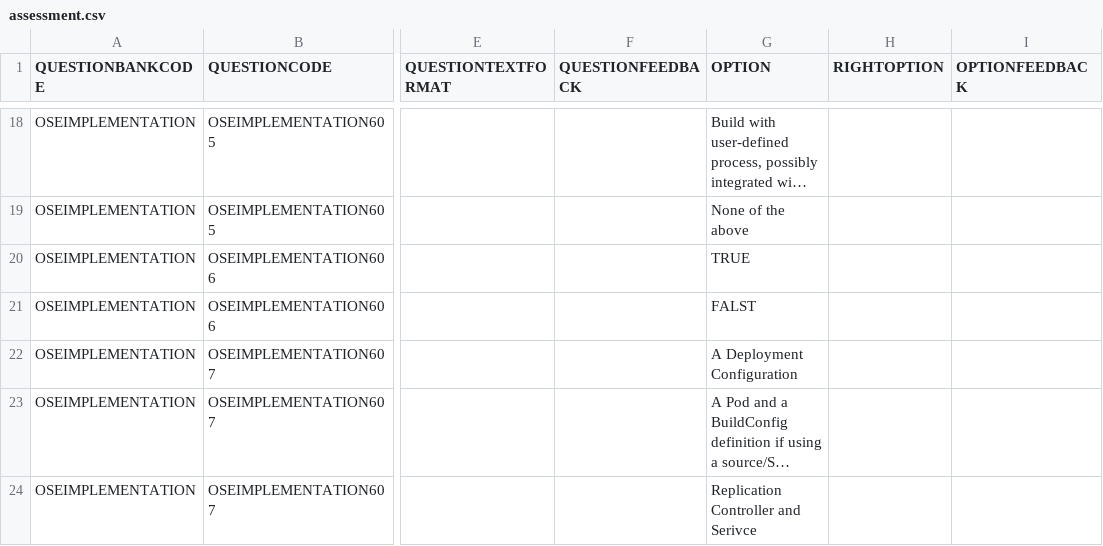
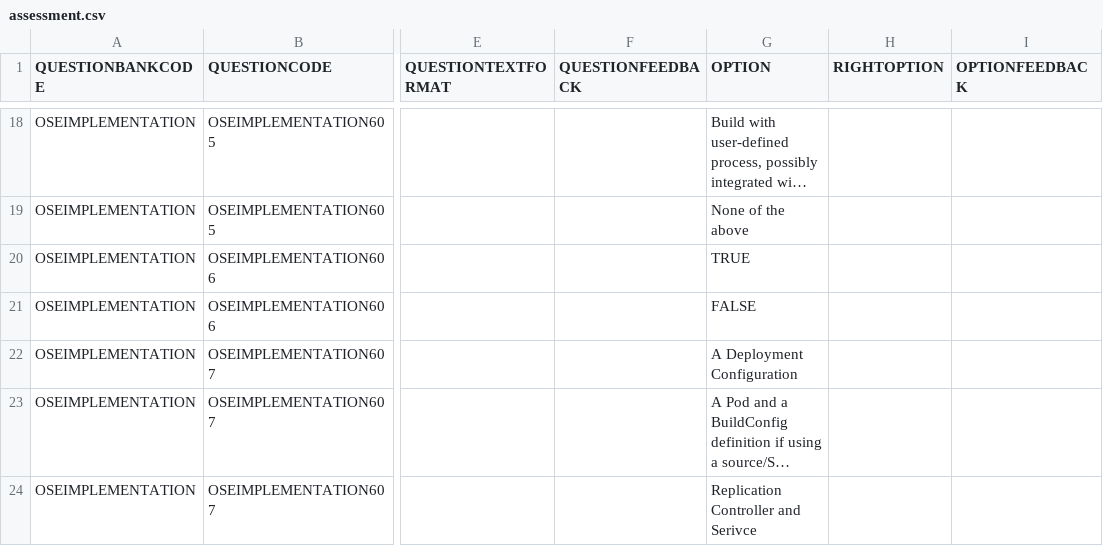
Before and after one commit to Guangfei-Liu/ocp_implementation_jp, a CSV file: modules/06_Creating_Applications/assessment.csv, drawn as a sheet; only a part is shown, gaps mark what is left out; long unchanged cells end in …; the diff names each change by its address in the sheet, - before the commit and + after, or states it on an @@ line.

Commit message:
Questions added to assessments, corrections made and new assessments created

```diff
--- a/modules/06_Creating_Applications/assessment.csv
+++ b/modules/06_Creating_Applications/assessment.csv
-G21 (OPTION): FALST
+G21 (OPTION): FALSE
```
Also changed, not shown: 1 other file.
